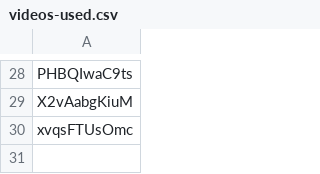
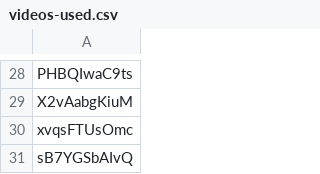
Before and after one commit to Rhitabrat/youtube-comments-categorization, a CSV file: Scrapper/videos-used.csv, drawn as a sheet; only a part is shown, gaps mark what is left out; the diff names each change by its address in the sheet, - before the commit and + after, or states it on an @@ line.

Commit message:
data added

```diff
--- a/Scrapper/videos-used.csv
+++ b/Scrapper/videos-used.csv
+row 31: sB7YGSbAIvQ
```
Also changed, not shown: 6 other files.
